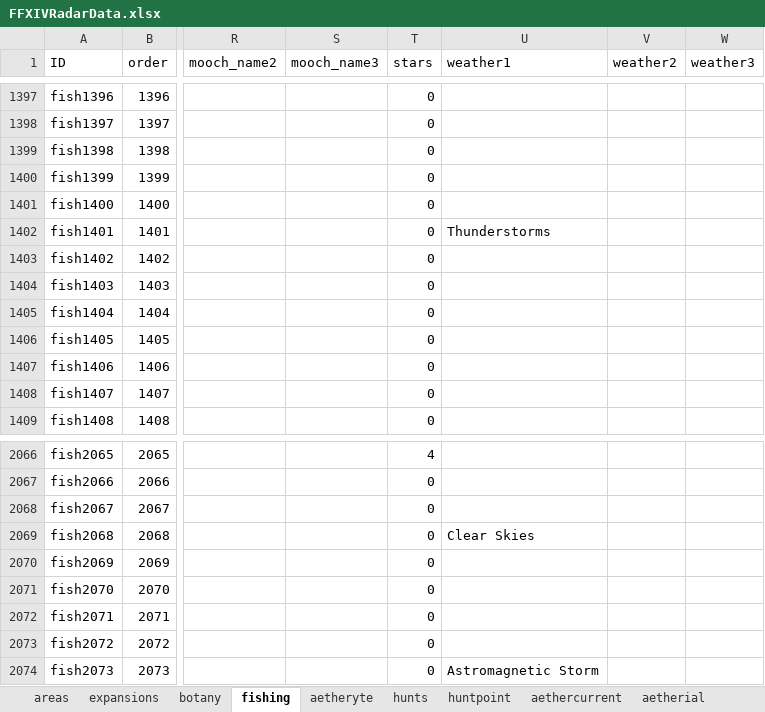
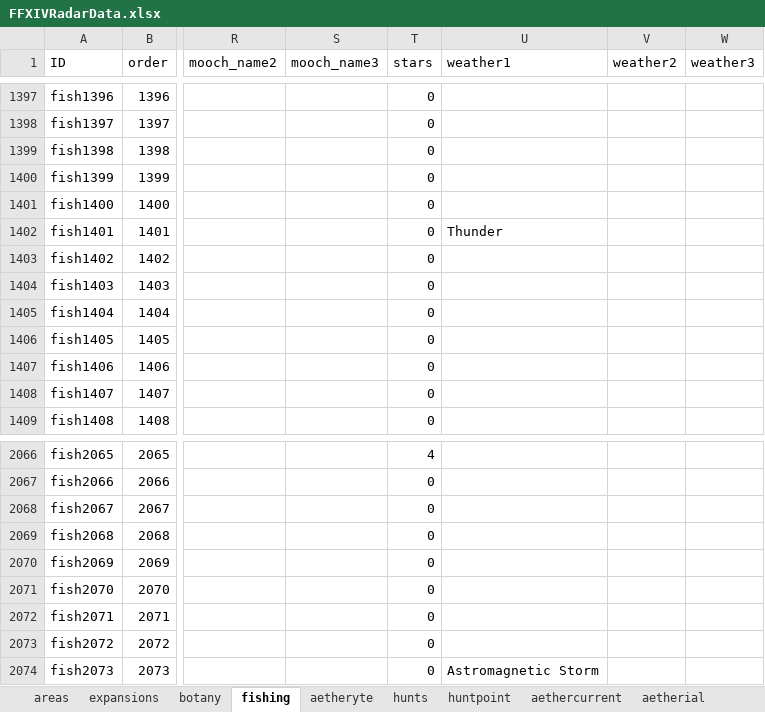
Before and after one commit to serdeljac/FFXIVRadarv2, an Excel workbook: src/assets/FFXIVRadarData.xlsx, sheet fishing, drawn as a sheet; only a part is shown, gaps mark what is left out; values as stored, in another font and other column widths than the file's, no borders; conditional formats not drawn; the diff covers the shown part only; the diff names each change by its address in the sheet, - before the commit and + after, or states it on an @@ line.

Commit message:
Fix fishing timer bugs, added mapcodes to areas

```diff
--- a/src/assets/FFXIVRadarData.xlsx (sheet fishing)
+++ b/src/assets/FFXIVRadarData.xlsx (sheet fishing)
-U1402 (weather1): Thunderstorms
+U1402 (weather1): Thunder
-U2069 (weather1): Clear Skies
+U2069 (weather1): (empty)
```
Also changed, not shown: 5 edited cells elsewhere in this sheet, sheet areas, 11 other files.
